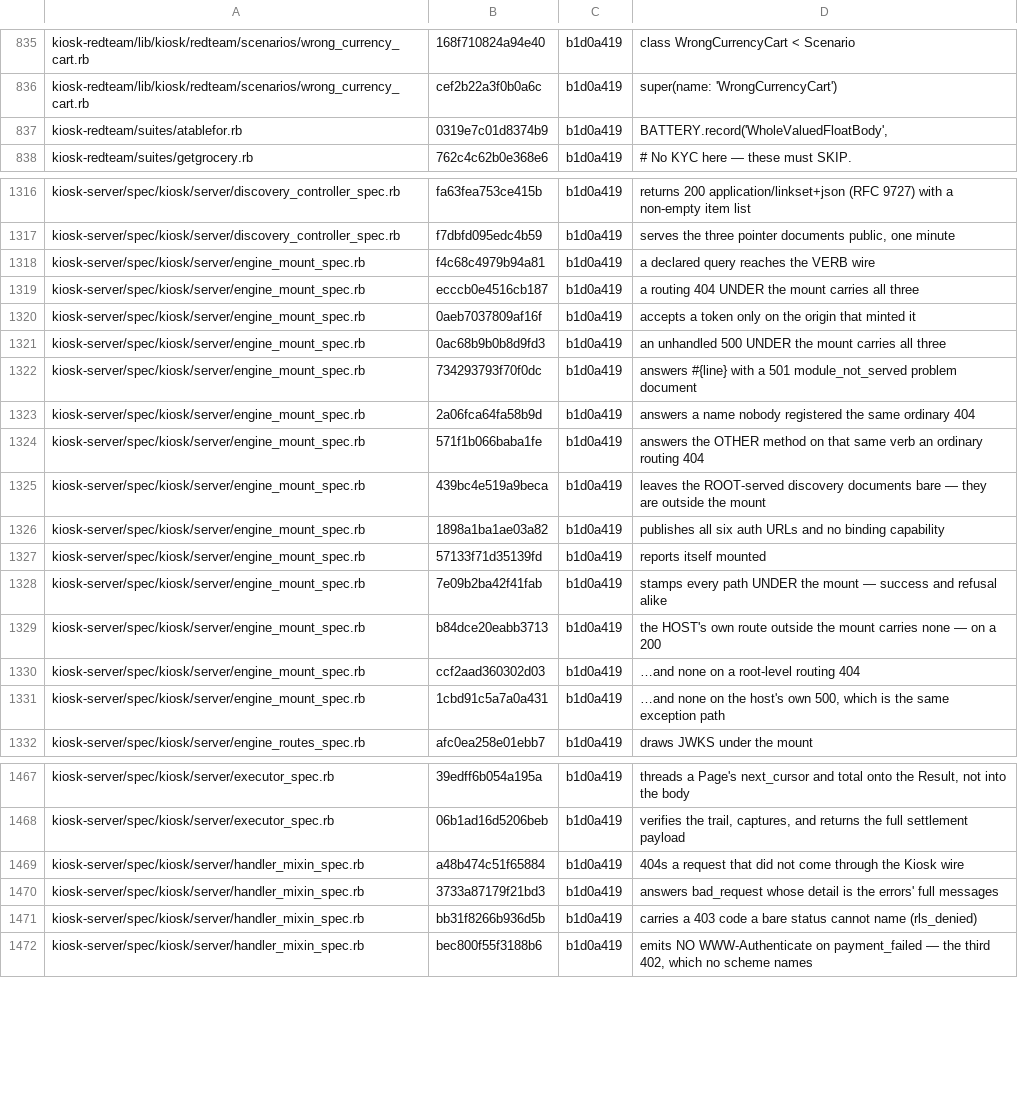
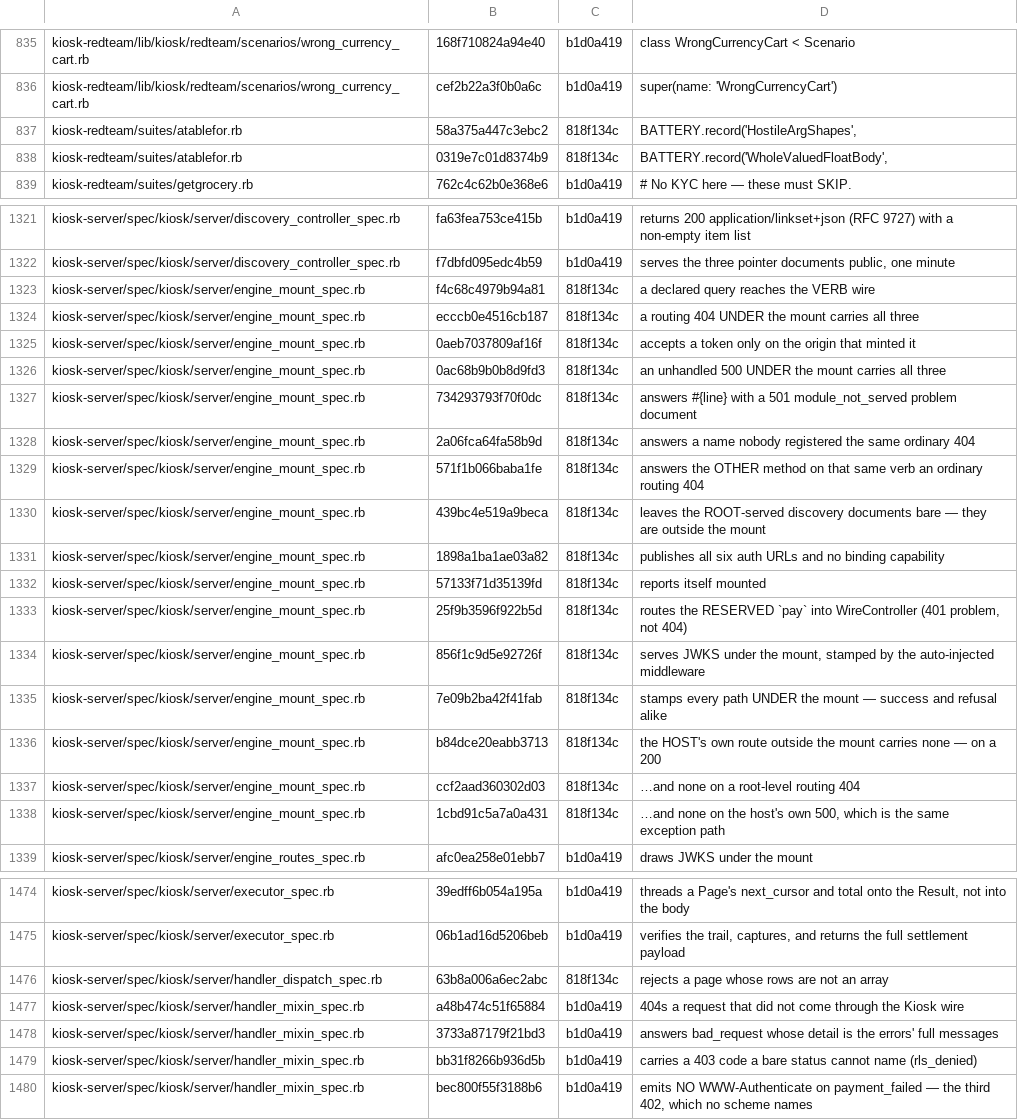
Before and after one commit to kiosk-hq/kiosk, a TSV file: spec/conformance-drift-baseline.tsv, drawn as a sheet; only a part is shown, gaps mark what is left out; the diff covers the shown part only.

```diff
--- a/spec/conformance-drift-baseline.tsv
+++ b/spec/conformance-drift-baseline.tsv
@@ -836,3 +836,4 @@ kiosk-redteam/lib/kiosk/redteam/scenarios/wrong_currency_cart.rb	168f710824a94e4
 kiosk-redteam/lib/kiosk/redteam/scenarios/wrong_currency_cart.rb	cef2b22a3f0b0a6c	b1d0a419	super(name: 'WrongCurrencyCart')
-kiosk-redteam/suites/atablefor.rb	0319e7c01d8374b9	b1d0a419	BATTERY.record('WholeValuedFloatBody',
+kiosk-redteam/suites/atablefor.rb	58a375a447c3ebc2	818f134c	BATTERY.record('HostileArgShapes',
+kiosk-redteam/suites/atablefor.rb	0319e7c01d8374b9	818f134c	BATTERY.record('WholeValuedFloatBody',
 kiosk-redteam/suites/getgrocery.rb	762c4c62b0e368e6	b1d0a419	  # No KYC here — these must SKIP.
@@ -1317,16 +1322,18 @@ kiosk-server/spec/kiosk/server/discovery_controller_spec.rb	fa63fea753ce415b	b1d
 kiosk-server/spec/kiosk/server/discovery_controller_spec.rb	f7dbfd095edc4b59	b1d0a419	serves the three pointer documents public, one minute
-kiosk-server/spec/kiosk/server/engine_mount_spec.rb	f4c68c4979b94a81	b1d0a419	a declared query reaches the VERB wire
-kiosk-server/spec/kiosk/server/engine_mount_spec.rb	ecccb0e4516cb187	b1d0a419	a routing 404 UNDER the mount carries all three
-kiosk-server/spec/kiosk/server/engine_mount_spec.rb	0aeb7037809af16f	b1d0a419	accepts a token only on the origin that minted it
-kiosk-server/spec/kiosk/server/engine_mount_spec.rb	0ac68b9b0b8d9fd3	b1d0a419	an unhandled 500 UNDER the mount carries all three
-kiosk-server/spec/kiosk/server/engine_mount_spec.rb	734293793f70f0dc	b1d0a419	answers #{line} with a 501 module_not_served problem document
-kiosk-server/spec/kiosk/server/engine_mount_spec.rb	2a06fca64fa58b9d	b1d0a419	answers a name nobody registered the same ordinary 404
-kiosk-server/spec/kiosk/server/engine_mount_spec.rb	571f1b066baba1fe	b1d0a419	answers the OTHER method on that same verb an ordinary routing 404
-kiosk-server/spec/kiosk/server/engine_mount_spec.rb	439bc4e519a9beca	b1d0a419	leaves the ROOT-served discovery documents bare — they are outside the mount
-kiosk-server/spec/kiosk/server/engine_mount_spec.rb	1898a1ba1ae03a82	b1d0a419	publishes all six auth URLs and no binding capability
-kiosk-server/spec/kiosk/server/engine_mount_spec.rb	57133f71d35139fd	b1d0a419	reports itself mounted
-kiosk-server/spec/kiosk/server/engine_mount_spec.rb	7e09b2ba42f41fab	b1d0a419	stamps every path UNDER the mount — success and refusal alike
-kiosk-server/spec/kiosk/server/engine_mount_spec.rb	b84dce20eabb3713	b1d0a419	the HOST's own route outside the mount carries none — on a 200
-kiosk-server/spec/kiosk/server/engine_mount_spec.rb	ccf2aad360302d03	b1d0a419	…and none on a root-level routing 404
-kiosk-server/spec/kiosk/server/engine_mount_spec.rb	1cbd91c5a7a0a431	b1d0a419	…and none on the host's own 500, which is the same exception path
+kiosk-server/spec/kiosk/server/engine_mount_spec.rb	f4c68c4979b94a81	818f134c	a declared query reaches the VERB wire
+kiosk-server/spec/kiosk/server/engine_mount_spec.rb	ecccb0e4516cb187	818f134c	a routing 404 UNDER the mount carries all three
+kiosk-server/spec/kiosk/server/engine_mount_spec.rb	0aeb7037809af16f	818f134c	accepts a token only on the origin that minted it
+kiosk-server/spec/kiosk/server/engine_mount_spec.rb	0ac68b9b0b8d9fd3	818f134c	an unhandled 500 UNDER the mount carries all three
+kiosk-server/spec/kiosk/server/engine_mount_spec.rb	734293793f70f0dc	818f134c	answers #{line} with a 501 module_not_served problem document
+kiosk-server/spec/kiosk/server/engine_mount_spec.rb	2a06fca64fa58b9d	818f134c	answers a name nobody registered the same ordinary 404
+kiosk-server/spec/kiosk/server/engine_mount_spec.rb	571f1b066baba1fe	818f134c	answers the OTHER method on that same verb an ordinary routing 404
+kiosk-server/spec/kiosk/server/engine_mount_spec.rb	439bc4e519a9beca	818f134c	leaves the ROOT-served discovery documents bare — they are outside the mount
+kiosk-server/spec/kiosk/server/engine_mount_spec.rb	1898a1ba1ae03a82	818f134c	publishes all six auth URLs and no binding capability
+kiosk-server/spec/kiosk/server/engine_mount_spec.rb	57133f71d35139fd	818f134c	reports itself mounted
+kiosk-server/spec/kiosk/server/engine_mount_spec.rb	25f9b3596f922b5d	818f134c	routes the RESERVED `pay` into WireController (401 problem, not 404)
+kiosk-server/spec/kiosk/server/engine_mount_spec.rb	856f1c9d5e92726f	818f134c	serves JWKS under the mount, stamped by the auto-injected middleware
+kiosk-server/spec/kiosk/server/engine_mount_spec.rb	7e09b2ba42f41fab	818f134c	stamps every path UNDER the mount — success and refusal alike
+kiosk-server/spec/kiosk/server/engine_mount_spec.rb	b84dce20eabb3713	818f134c	the HOST's own route outside the mount carries none — on a 200
+kiosk-server/spec/kiosk/server/engine_mount_spec.rb	ccf2aad360302d03	818f134c	…and none on a root-level routing 404
+kiosk-server/spec/kiosk/server/engine_mount_spec.rb	1cbd91c5a7a0a431	818f134c	…and none on the host's own 500, which is the same exception path
 kiosk-server/spec/kiosk/server/engine_routes_spec.rb	afc0ea258e01ebb7	b1d0a419	draws JWKS under the mount
@@ -1468,2 +1475,3 @@ kiosk-server/spec/kiosk/server/executor_spec.rb	39edff6b054a195a	b1d0a419	thread
 kiosk-server/spec/kiosk/server/executor_spec.rb	06b1ad16d5206beb	b1d0a419	verifies the trail, captures, and returns the full settlement payload
+kiosk-server/spec/kiosk/server/handler_dispatch_spec.rb	63b8a006a6ec2abc	818f134c	rejects a page whose rows are not an array
 kiosk-server/spec/kiosk/server/handler_mixin_spec.rb	a48b474c51f65884	b1d0a419	404s a request that did not come through the Kiosk wire
```
Also changed, not shown: 5 added rows and 23 edited cells elsewhere in this file, spec/conformance-anchors.tsv.
